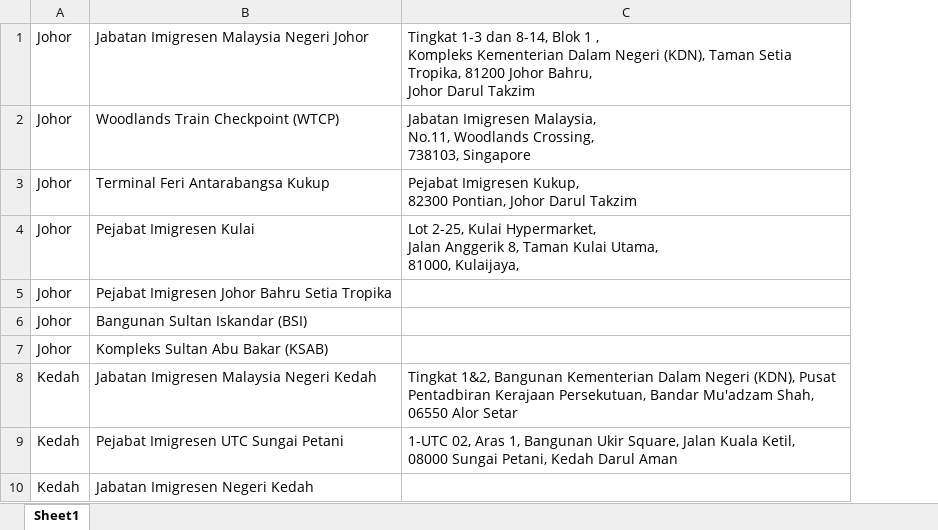
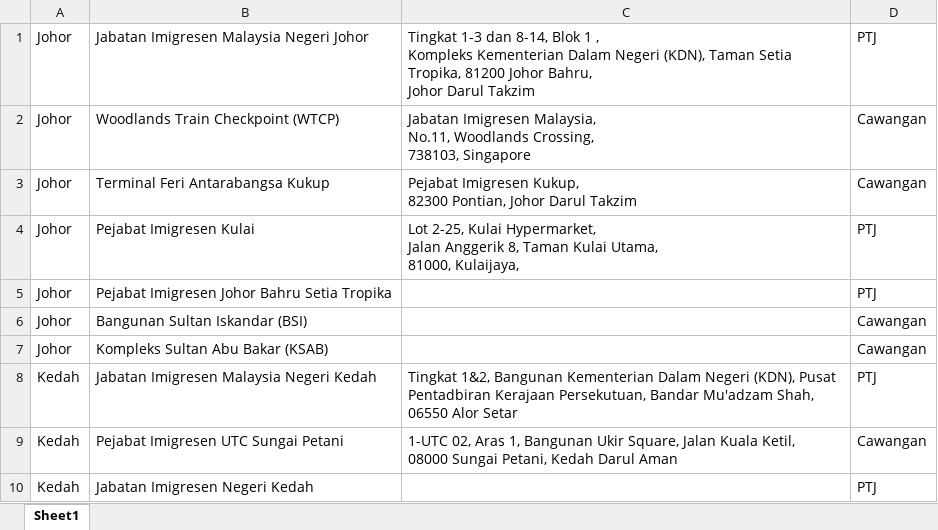
Before and after one commit to ahmadnajmi/niise_helpdesk_be, an Excel workbook: database/seeders/excel/branch_niise.xlsx, sheet Sheet1, drawn as a sheet; only a part is shown; values as stored, in another font and other column widths than the file's, no borders; the diff names each change by its address in the sheet, - before the commit and + after, or states it on an @@ line.

```diff
--- a/database/seeders/excel/branch_niise.xlsx (sheet Sheet1)
+++ b/database/seeders/excel/branch_niise.xlsx (sheet Sheet1)
+column D, rows 1-10: PTJ | Cawangan | Cawangan | PTJ | PTJ | Cawangan | Cawangan | PTJ | Cawangan | PTJ
```
Also changed, not shown: 14 other files.
